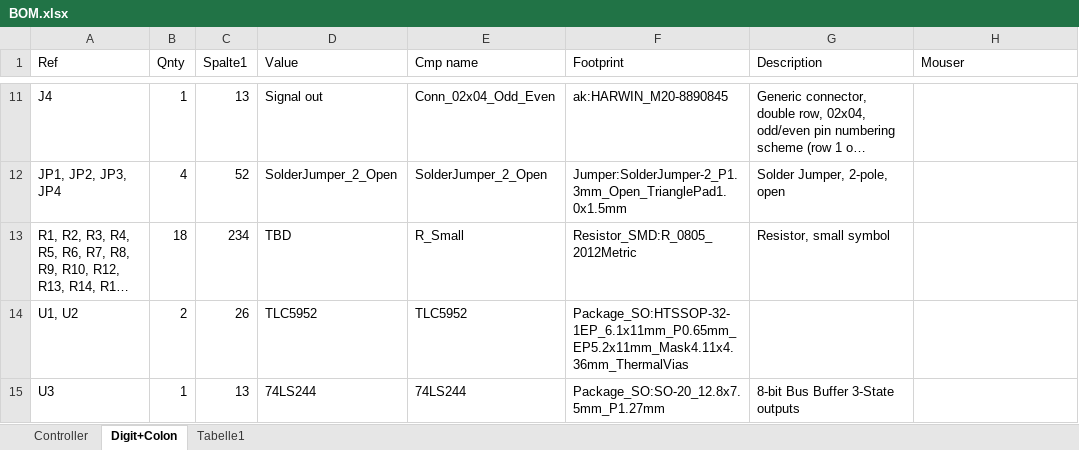
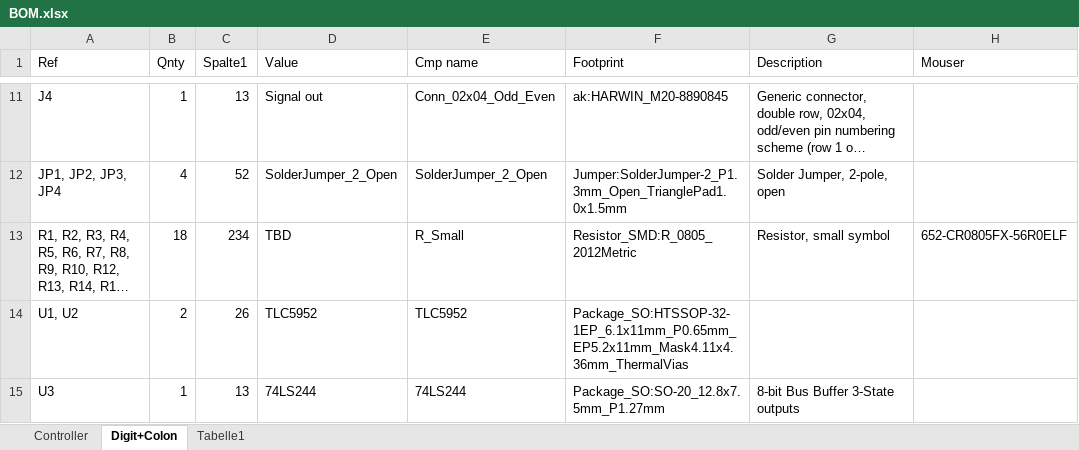
Before and after one commit to kuellenberg/7-Segment-RGB-Clock, an Excel workbook: BOM.xlsx, sheet Digit+Colon, drawn as a sheet; only a part is shown, gaps mark what is left out; long unchanged cells end in …; values as stored, in another font and other column widths than the file's, no borders; table styles not drawn; the diff names each change by its address in the sheet, - before the commit and + after, or states it on an @@ line.

```diff
--- a/BOM.xlsx (sheet Digit+Colon)
+++ b/BOM.xlsx (sheet Digit+Colon)
-H13 (Mouser): (empty)
+H13 (Mouser): 652-CR0805FX-56R0ELF
```
Also changed, not shown: sheet Controller, 1 other file.
